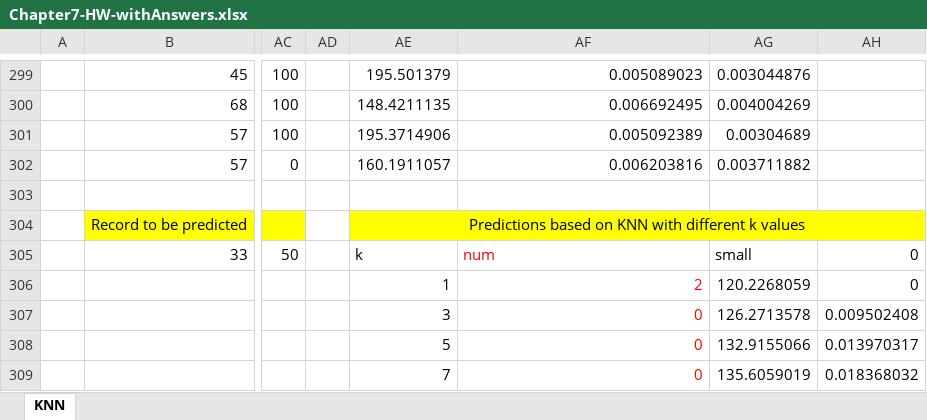
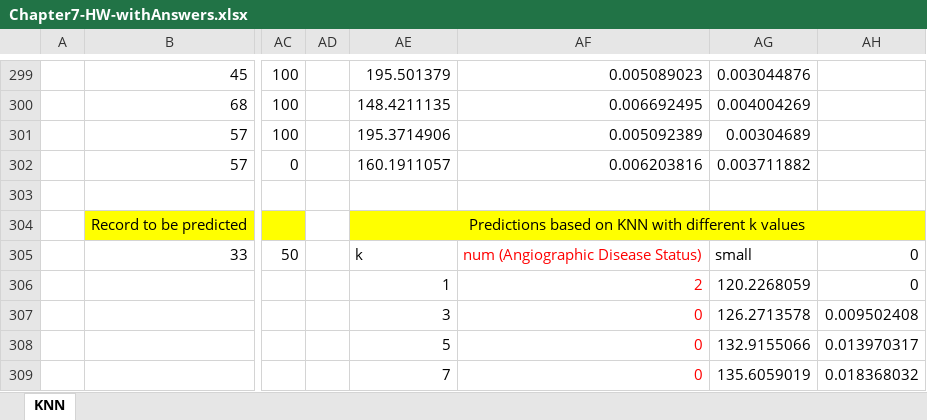
Before and after one commit to hhohho/Learn-Data-Mining-through-Excel-2, an Excel workbook: chapter7/Chapter7-HW-withAnswers.xlsx, sheet KNN, drawn as a sheet; only a part is shown, gaps mark what is left out; values as stored, in another font and other column widths than the file's, no borders; charts and pictures not drawn; the diff names each change by its address in the sheet, - before the commit and + after, or states it on an @@ line.

```diff
--- a/chapter7/Chapter7-HW-withAnswers.xlsx (sheet KNN)
+++ b/chapter7/Chapter7-HW-withAnswers.xlsx (sheet KNN)
-AF305: num
+AF305: num (Angiographic Disease Status)
```
Also changed, not shown: charts or pictures, chapter7/Chapter7-HW.xlsx.
